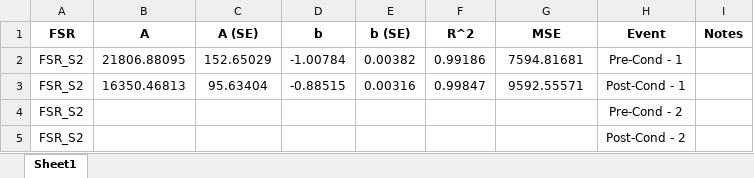
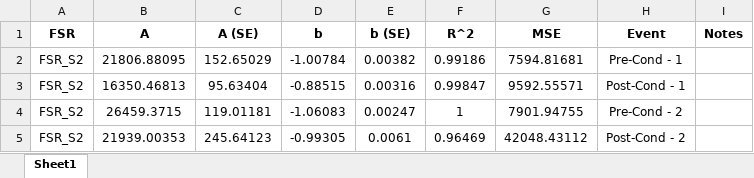
Before and after one commit to patruiz/FSR, an Excel workbook: data/FSR_S2/calibration/FSR_S2 Calibration Data.xlsx, sheet Sheet1, drawn as a sheet; values as stored, in another font and other column widths than the file's, no borders; removed rows and columns are numbered as before the commit, all else as after; the diff names each change by its address in the sheet, - before the commit and + after, or states it on an @@ line.

Commit message:
calibration comparison data S2 swag

```diff
--- a/data/FSR_S2/calibration/FSR_S2 Calibration Data.xlsx (sheet Sheet1)
+++ b/data/FSR_S2/calibration/FSR_S2 Calibration Data.xlsx (sheet Sheet1)
-row 4: FSR_S2 |  |  |  |  |  |  | Pre-Cond - 2
-row 5: FSR_S2 |  |  |  |  |  |  | Post-Cond - 2
+row 4: FSR_S2 | 26459.3715 | 119.01181 | -1.06083 | 0.00247 | 1 | 7901.94755 | Pre-Cond - 2
+row 5: FSR_S2 | 21939.00353 | 245.64123 | -0.99305 | 0.0061 | 0.96469 | 42048.43112 | Post-Cond - 2
```
Also changed, not shown: 11 other files.
